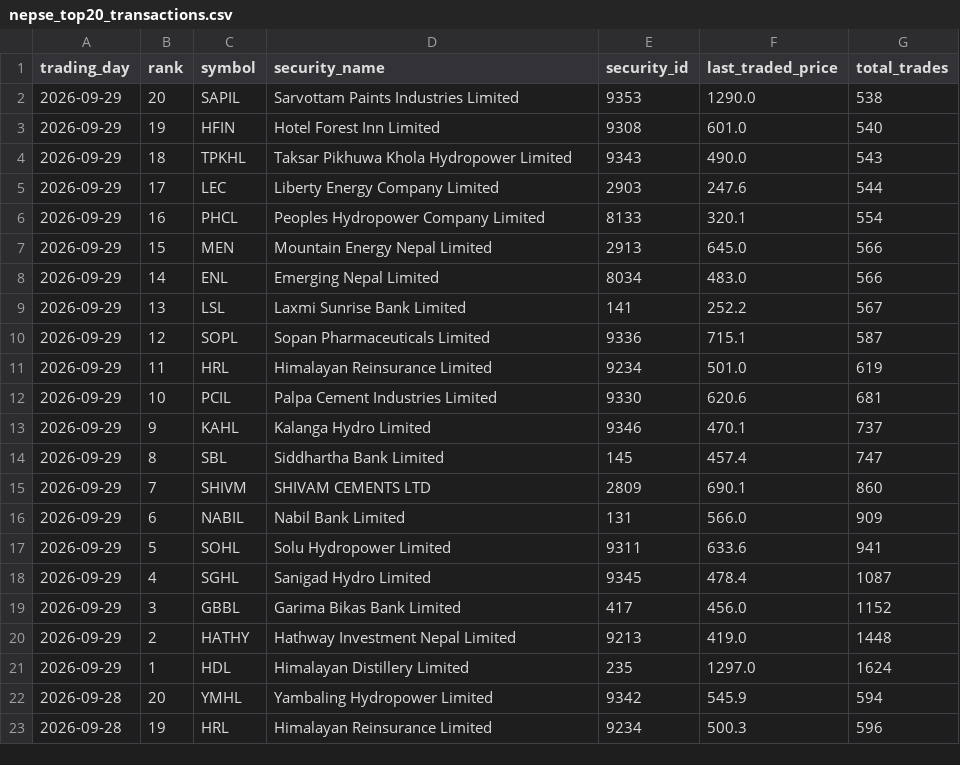
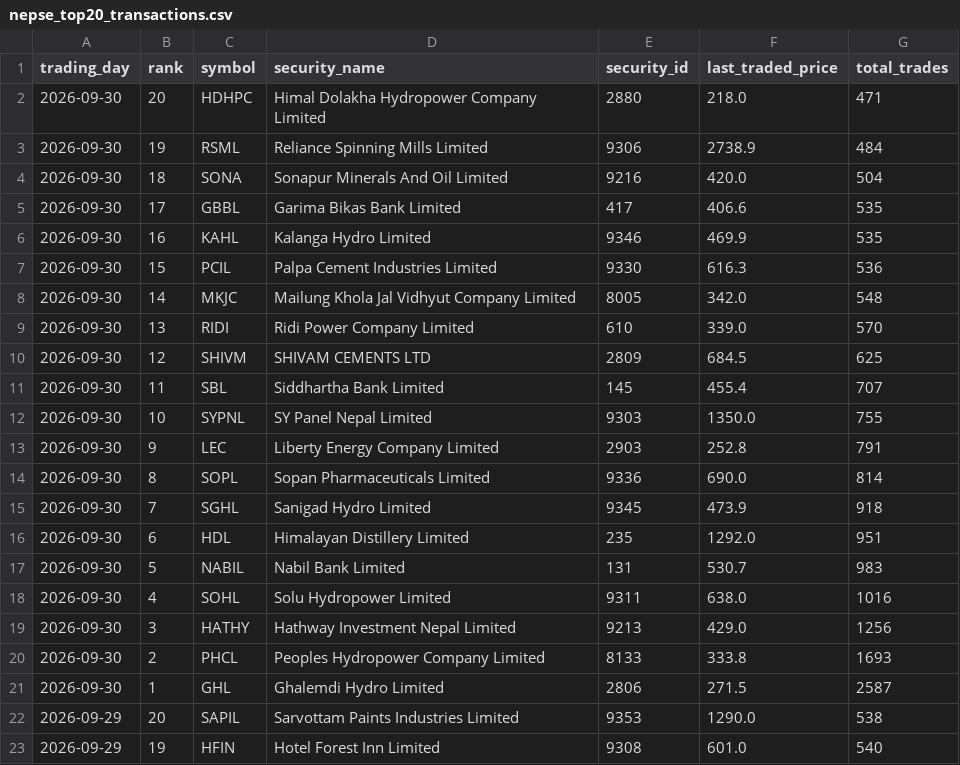
Before and after one commit to h0miez4evr/Nepse_automation, a CSV file: nepse_data/nepse_top20_transactions.csv, drawn as a sheet; only a part is shown; the shorter side is filled out with more unchanged rows.

```diff
--- a/nepse_data/nepse_top20_transactions.csv
+++ b/nepse_data/nepse_top20_transactions.csv
@@ -1,2 +1,22 @@
 trading_day,rank,symbol,security_name,security_id,last_traded_price,total_trades
+2026-09-30,20,HDHPC,Himal Dolakha Hydropower Company Limited,2880,218.0,471
+2026-09-30,19,RSML,Reliance Spinning Mills Limited,9306,2738.9,484
+2026-09-30,18,SONA,Sonapur Minerals And Oil Limited,9216,420.0,504
+2026-09-30,17,GBBL,Garima Bikas Bank Limited,417,406.6,535
+2026-09-30,16,KAHL,Kalanga Hydro Limited,9346,469.9,535
+2026-09-30,15,PCIL,Palpa Cement Industries Limited,9330,616.3,536
+2026-09-30,14,MKJC,Mailung Khola Jal Vidhyut Company Limited,8005,342.0,548
+2026-09-30,13,RIDI,Ridi Power Company Limited,610,339.0,570
+2026-09-30,12,SHIVM,SHIVAM CEMENTS LTD,2809,684.5,625
+2026-09-30,11,SBL,Siddhartha Bank Limited,145,455.4,707
+2026-09-30,10,SYPNL,SY Panel Nepal Limited,9303,1350.0,755
+2026-09-30,9,LEC,Liberty Energy Company Limited,2903,252.8,791
+2026-09-30,8,SOPL,Sopan Pharmaceuticals Limited,9336,690.0,814
+2026-09-30,7,SGHL,Sanigad Hydro Limited,9345,473.9,918
+2026-09-30,6,HDL,Himalayan Distillery Limited,235,1292.0,951
+2026-09-30,5,NABIL,Nabil Bank Limited,131,530.7,983
+2026-09-30,4,SOHL,Solu Hydropower Limited,9311,638.0,1016
+2026-09-30,3,HATHY,Hathway Investment Nepal Limited,9213,429.0,1256
+2026-09-30,2,PHCL,Peoples Hydropower Company Limited,8133,333.8,1693
+2026-09-30,1,GHL,Ghalemdi Hydro Limited,2806,271.5,2587
 2026-09-29,20,SAPIL,Sarvottam Paints Industries Limited,9353,1290.0,538
```
Also changed, not shown: nepse_data/nepse_top20_gainers.csv, nepse_data/nepse_top20_relative_strength.csv, 2 other files.
